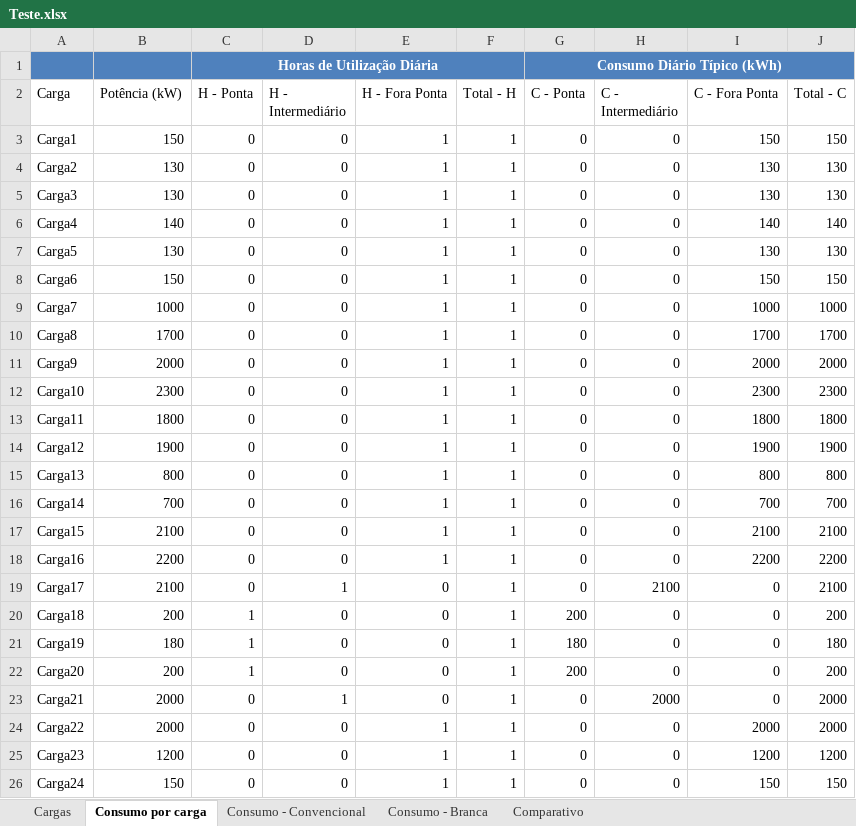
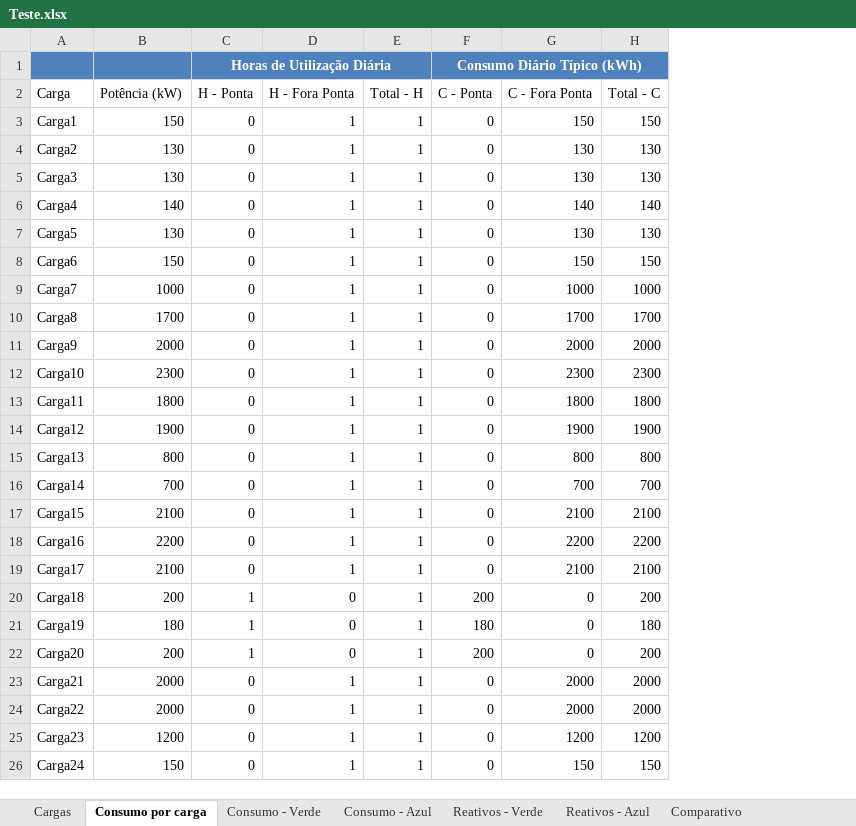
Before and after one commit to Rodrigo-SE03/tcc, an Excel workbook: arquivos/Teste.xlsx, sheet Consumo por carga, drawn as a sheet; values as stored, in another font and other column widths than the file's, no borders; table styles not drawn; removed rows and columns are numbered as before the commit, all else as after; the diff names each change by its address in the sheet, - before the commit and + after, or states it on an @@ line.

Commit message:
Análise percentual no tratamento de cargas

```diff
--- a/arquivos/Teste.xlsx (sheet Consumo por carga)
+++ b/arquivos/Teste.xlsx (sheet Consumo por carga)
-sheet tab: Consumo - Convencional
+sheet tab: Consumo - Verde
-sheet tab: Consumo - Branca
+sheet tab: Consumo - Azul
+sheet tab: Reativos - Verde
+sheet tab: Reativos - Azul
-column D (H - Intermediário), rows 3-26: 0 | 0 | 0 | 0 | 0 | 0 | 0 | 0 | 0 | 0 | 0 | 0 | 0 | 0 | 0 | 0 | 1 | 0 | 0 | 0 | 1 | 0 | 0 | 0
-column H (C - Intermediário), rows 3-26: 0 | 0 | 0 | 0 | 0 | 0 | 0 | 0 | 0 | 0 | 0 | 0 | 0 | 0 | 0 | 0 | 2100 | 0 | 0 | 0 | 2000 | 0 | 0 | 0
-D19 (H - Fora Ponta): 0
+D19 (H - Fora Ponta): 1
-G19 (C - Fora Ponta): 0
+G19 (C - Fora Ponta): 2100
-D23 (H - Fora Ponta): 0
+D23 (H - Fora Ponta): 1
-G23 (C - Fora Ponta): 0
+G23 (C - Fora Ponta): 2000
```
Also changed, not shown: sheet Consumo - Azul, sheet Consumo - Verde, sheet Comparativo, formulas that keep their value, charts or pictures, 3 other files.
